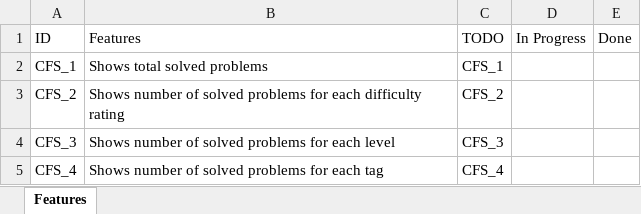
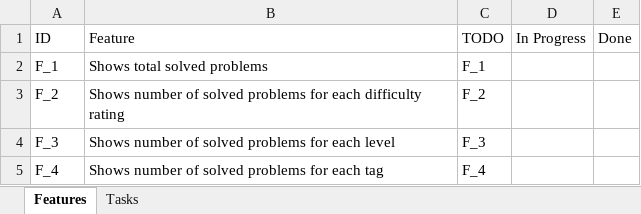
Before and after one commit to MahmudMridul/codeforces_stats, an Excel workbook: features.xlsx, sheet Features, drawn as a sheet; values as stored, in another font and other column widths than the file's, no borders; table styles not drawn; the diff names each change by its address in the sheet, - before the commit and + after, or states it on an @@ line.

```diff
--- a/features.xlsx (sheet Features)
+++ b/features.xlsx (sheet Features)
+sheet tab: Tasks
-B1: Features
+B1: Feature
-A2 (ID): CFS_1
+A2 (ID): F_1
-C2 (TODO): CFS_1
+C2 (TODO): F_1
-A3 (ID): CFS_2
+A3 (ID): F_2
-C3 (TODO): CFS_2
+C3 (TODO): F_2
-A4 (ID): CFS_3
+A4 (ID): F_3
-C4 (TODO): CFS_3
+C4 (TODO): F_3
-A5 (ID): CFS_4
+A5 (ID): F_4
-C5 (TODO): CFS_4
+C5 (TODO): F_4
```
Also changed, not shown: 6 other files.
